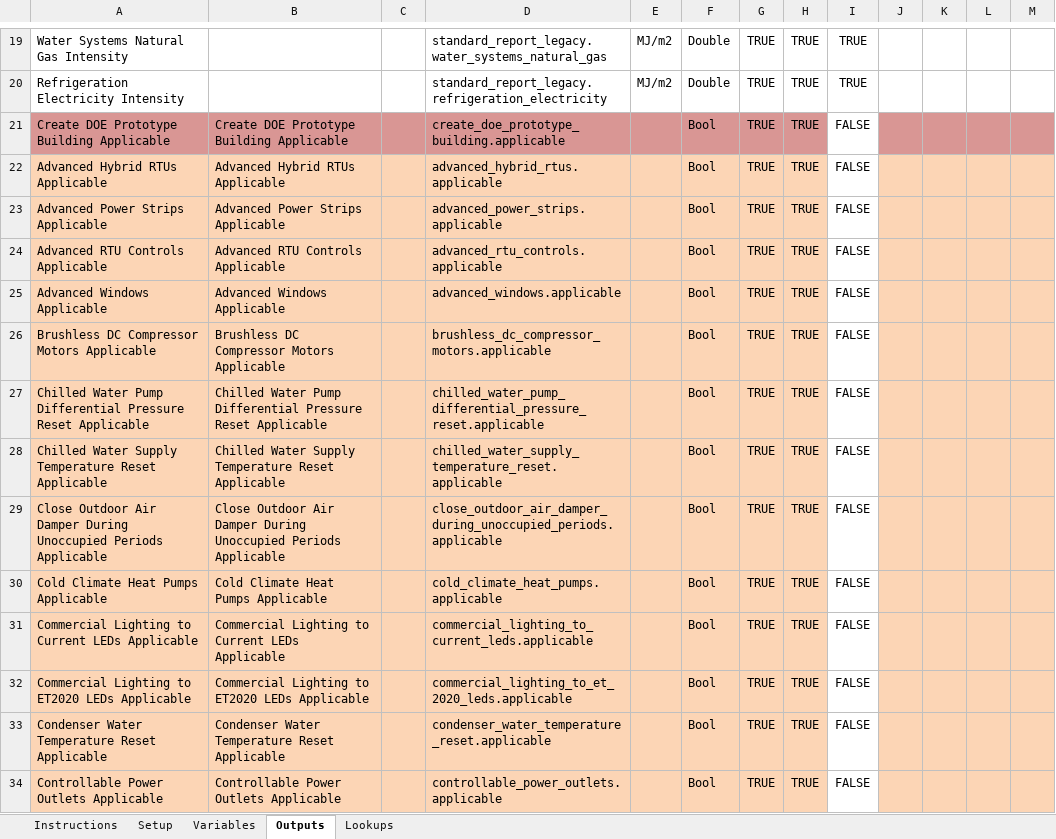
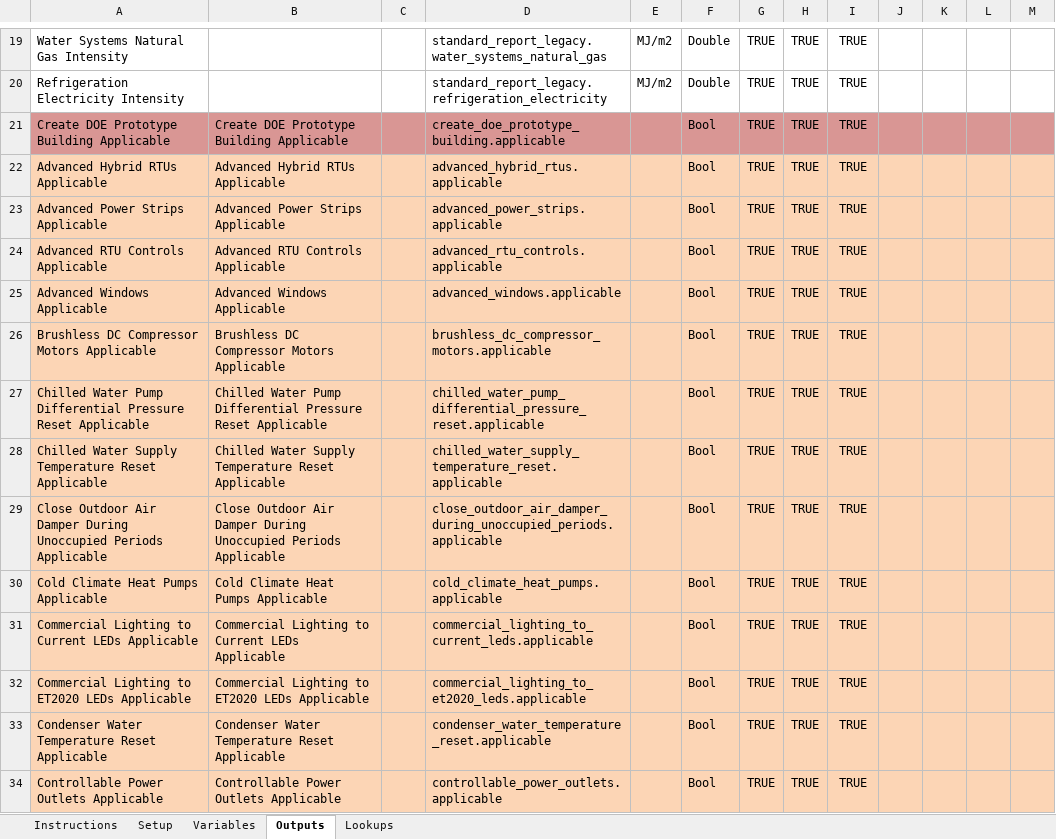
Before and after one commit to NREL/OpenStudio-PTool, an Excel workbook: projects/PTool_Full_Analysis.xlsx, sheet Outputs, drawn as a sheet; only a part is shown, gaps mark what is left out; values as stored, in another font and other column widths than the file's, no borders; the diff covers the shown part only; the diff names each change by its address in the sheet, - before the commit and + after, or states it on an @@ line.

Commit message:
Fixed typo

```diff
--- a/projects/PTool_Full_Analysis.xlsx (sheet Outputs)
+++ b/projects/PTool_Full_Analysis.xlsx (sheet Outputs)
-I21:I34: FALSE
+I21:I34: TRUE
-I21 fill: none
+I21 fill: #D99694
-I22:I34 fill: none
+I22:I34 fill: #FCD5B5
-D32: commercial_lighting_to_et_2020_leds.applicable
+D32: commercial_lighting_to_et2020_leds.applicable
```
Also changed, not shown: 1 removed row, 47 edited cells and cell formats elsewhere in this sheet, sheet Variables, sheet Setup, formulas that keep their value.
